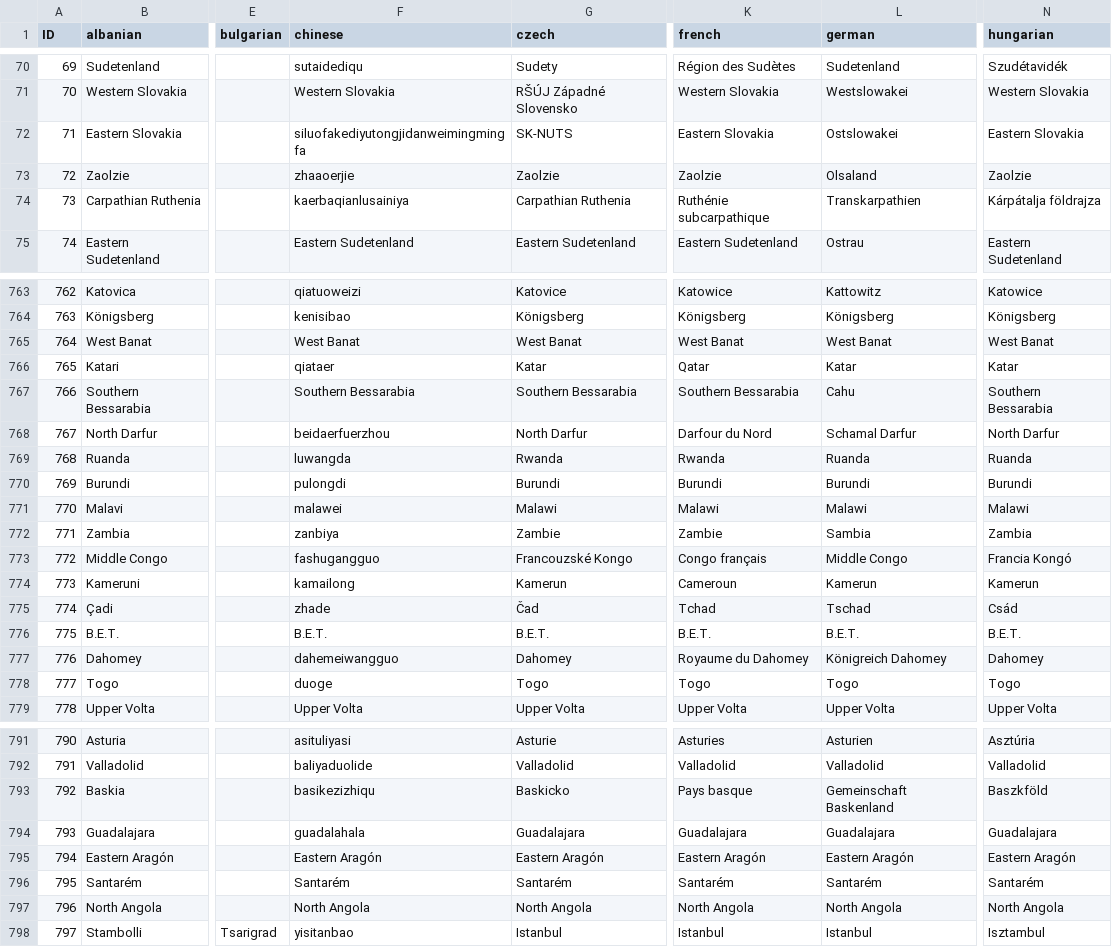
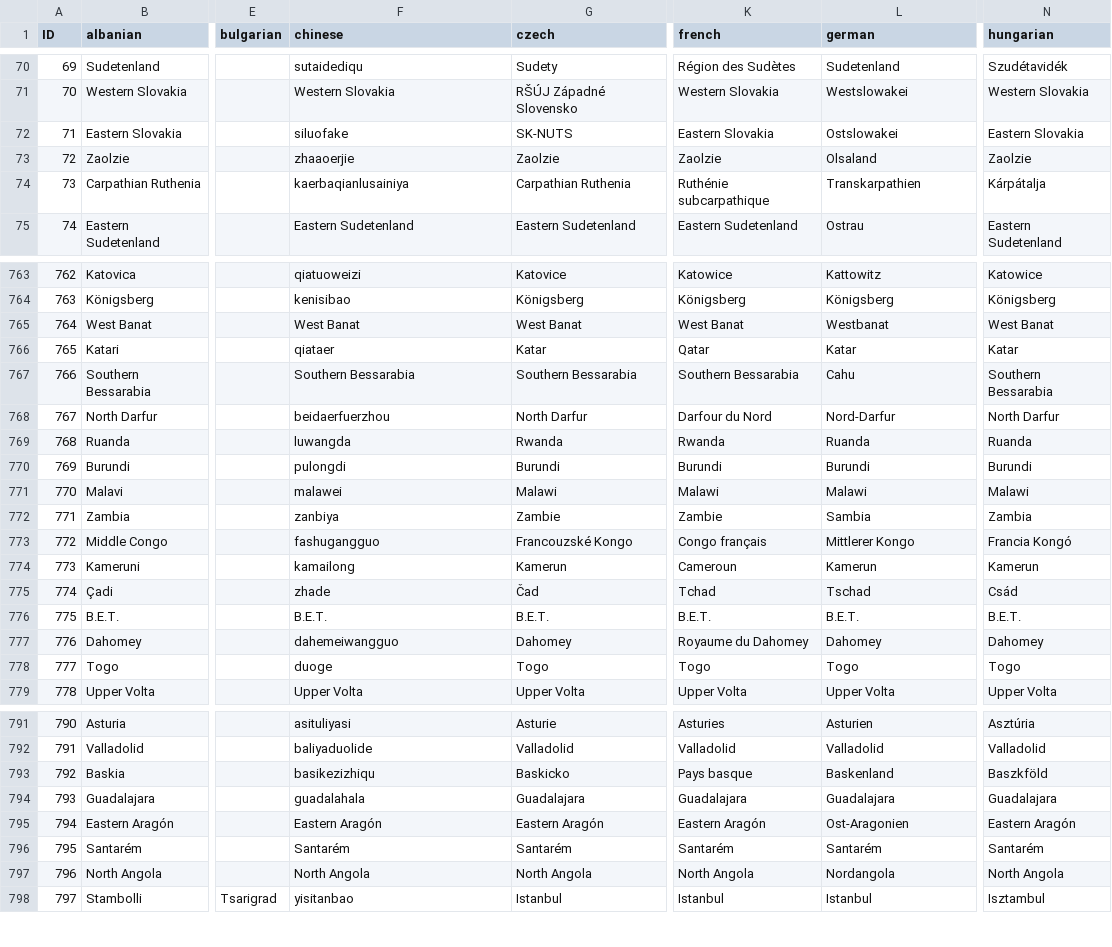
Before and after one commit to Winnfielder/Automatic-City-and-State-name-changer, a CSV file: states.csv, drawn as a sheet; only a part is shown, gaps mark what is left out; the diff covers the shown part only; the diff names each change by its address in the sheet, - before the commit and + after, or states it on an @@ line.

Commit message:
Minor german and hungarian corrections

```diff
--- a/states.csv
+++ b/states.csv
-F72 (chinese): siluofakediyutongjidanweimingmingfa
+F72 (chinese): siluofake
-N74 (hungarian): Kárpátalja földrajza
+N74 (hungarian): Kárpátalja
-L765 (german): West Banat
+L765 (german): Westbanat
-L768 (german): Schamal Darfur
+L768 (german): Nord-Darfur
-L773 (german): Middle Congo
+L773 (german): Mittlerer Kongo
-L777 (german): Königreich Dahomey
+L777 (german): Dahomey
-L793 (german): Gemeinschaft Baskenland
+L793 (german): Baskenland
-L795 (german): Eastern Aragón
+L795 (german): Ost-Aragonien
-L797 (german): North Angola
+L797 (german): Nordangola
```
Also changed, not shown: 5 edited cells elsewhere in this file, provinces.csv.
